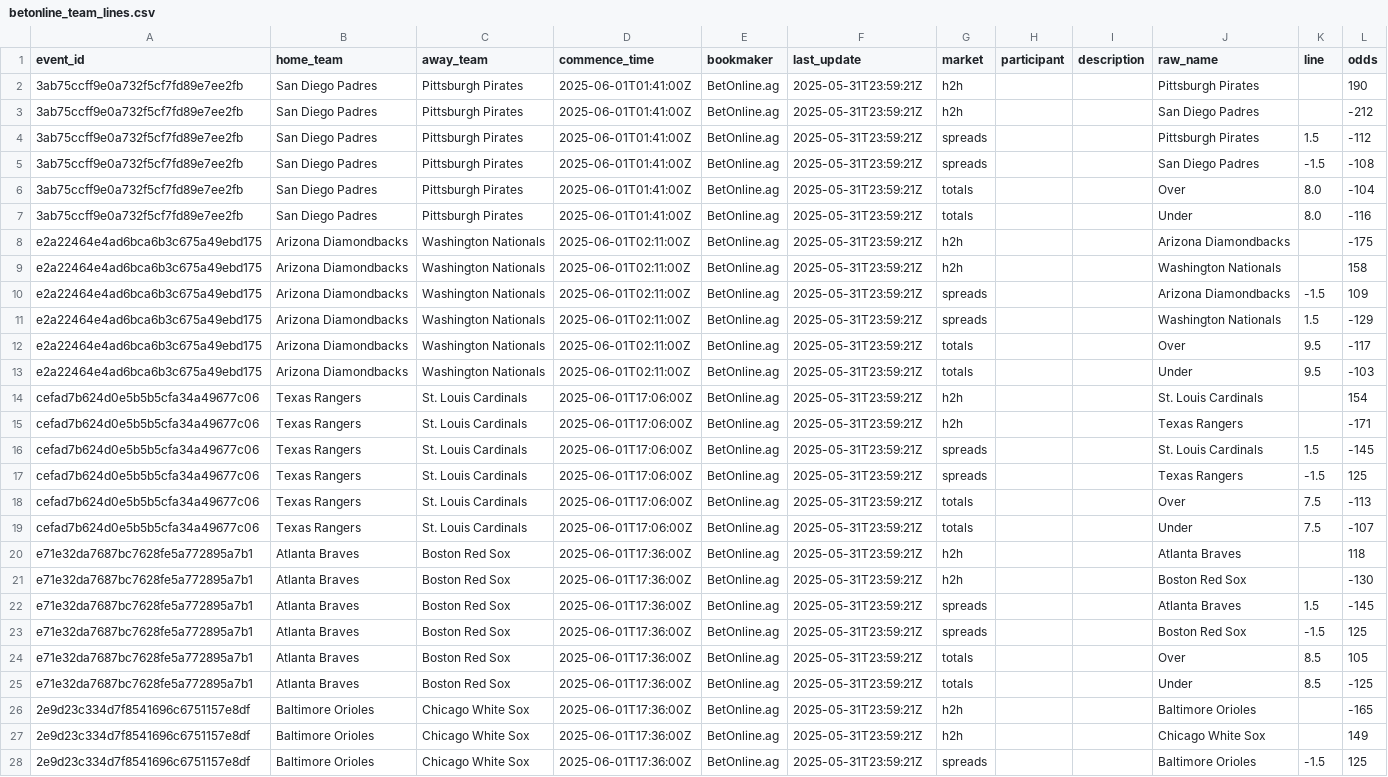
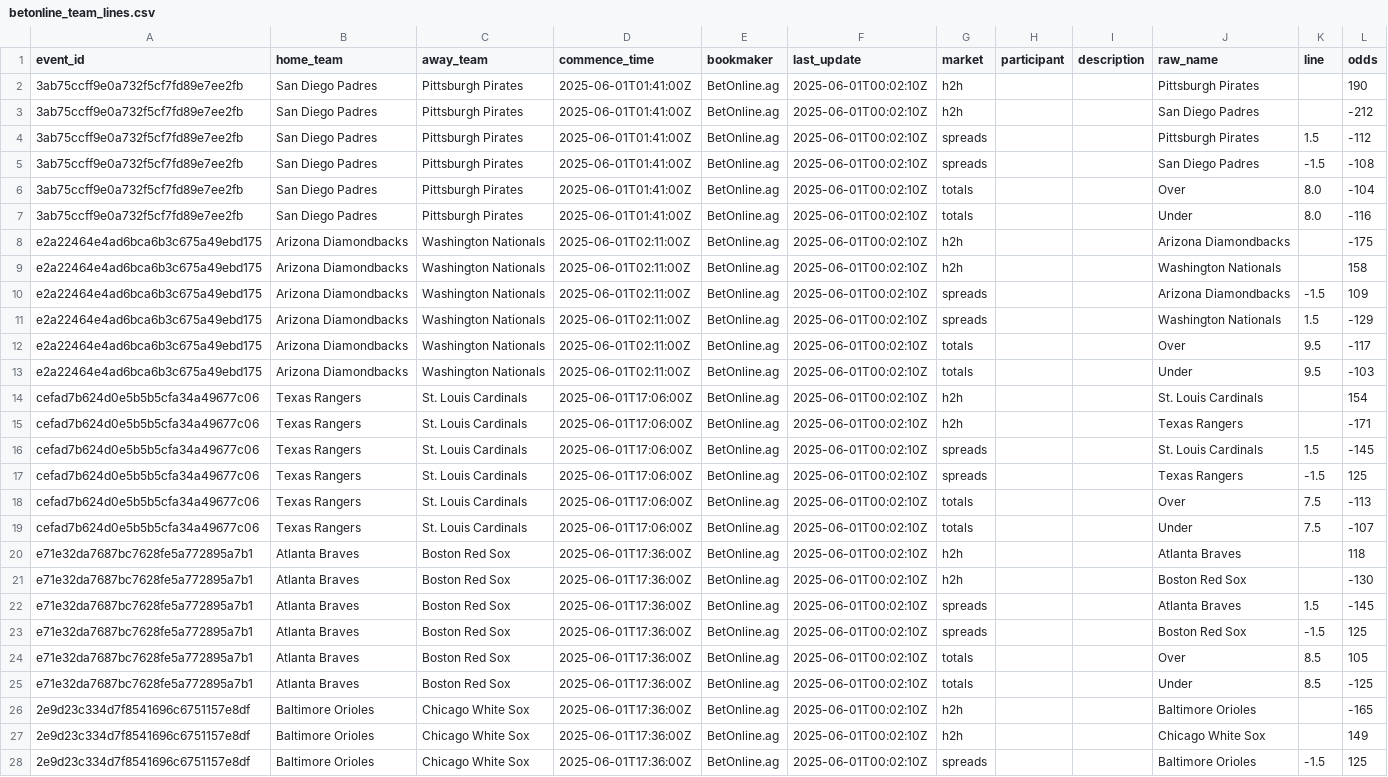
Before and after one commit to radgator13/odds-api-analyze, a CSV file: data/betonline_team_lines.csv, drawn as a sheet; only a part is shown; the diff covers the shown part only; the diff names each change by its address in the sheet, - before the commit and + after, or states it on an @@ line.

```diff
--- a/data/betonline_team_lines.csv
+++ b/data/betonline_team_lines.csv
-F2:F28 (last_update): 2025-05-31T23:59:21Z
+F2:F28 (last_update): 2025-06-01T00:02:10Z
```
Also changed, not shown: 71 edited cells elsewhere in this file, data/betonline_pitcher_props.csv, 6 other files.
